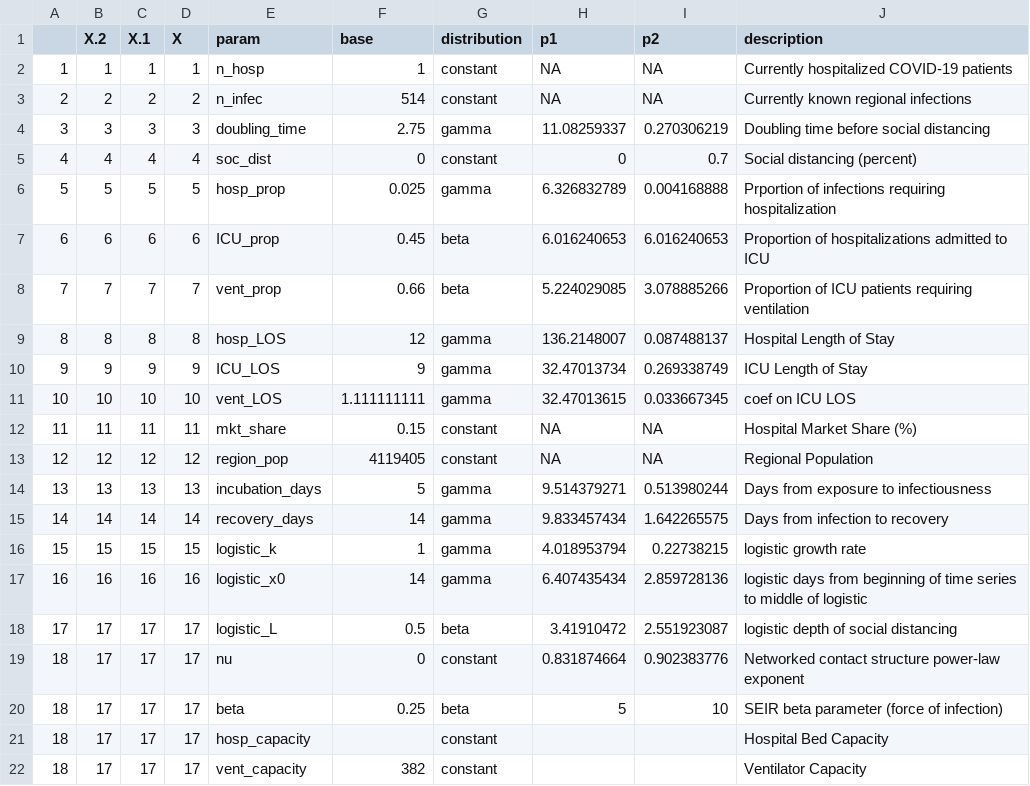
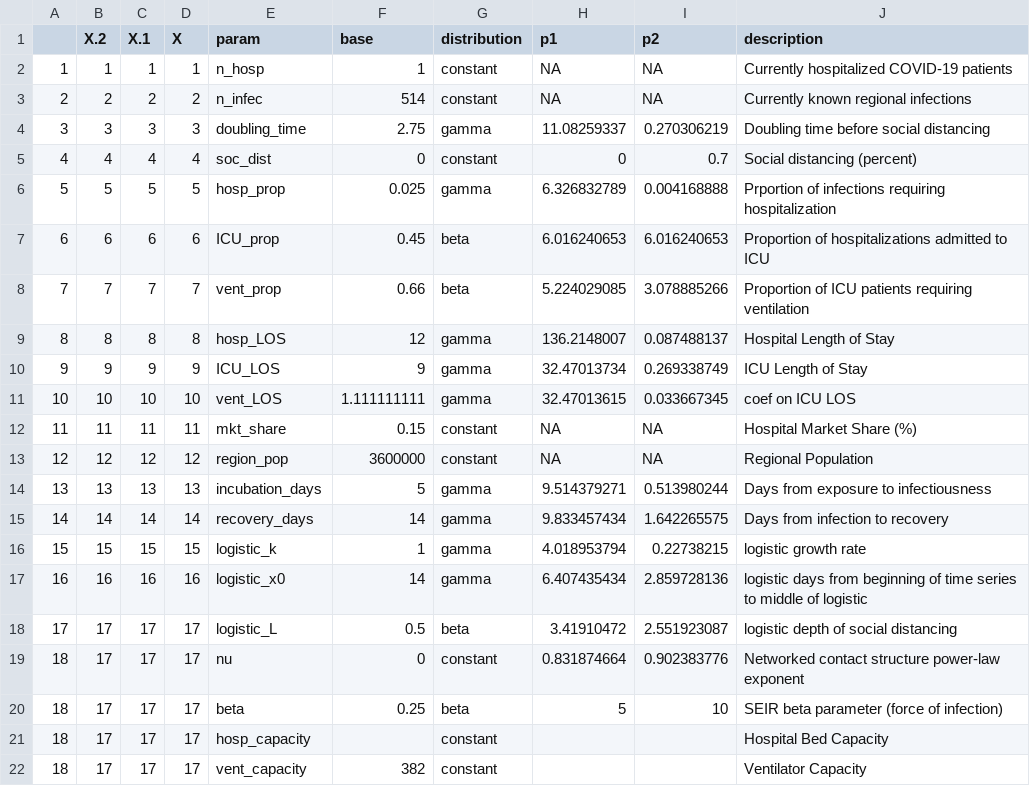
Before and after one commit to pennsignals/bayes-chime, a CSV file: data/Downtown_parameters.csv, drawn as a sheet.

Commit message:
Update Downtown_parameters.csv

```diff
--- a/data/Downtown_parameters.csv
+++ b/data/Downtown_parameters.csv
@@ -12,3 +12,3 @@
 11,11,11,11,mkt_share,0.15,constant,NA,NA,Hospital Market Share (%)
-12,12,12,12,region_pop,4119405,constant,NA,NA,Regional Population
+12,12,12,12,region_pop,3600000,constant,NA,NA,Regional Population
 13,13,13,13,incubation_days,5,gamma,9.514379271,0.513980244,Days from exposure to infectiousness
```
